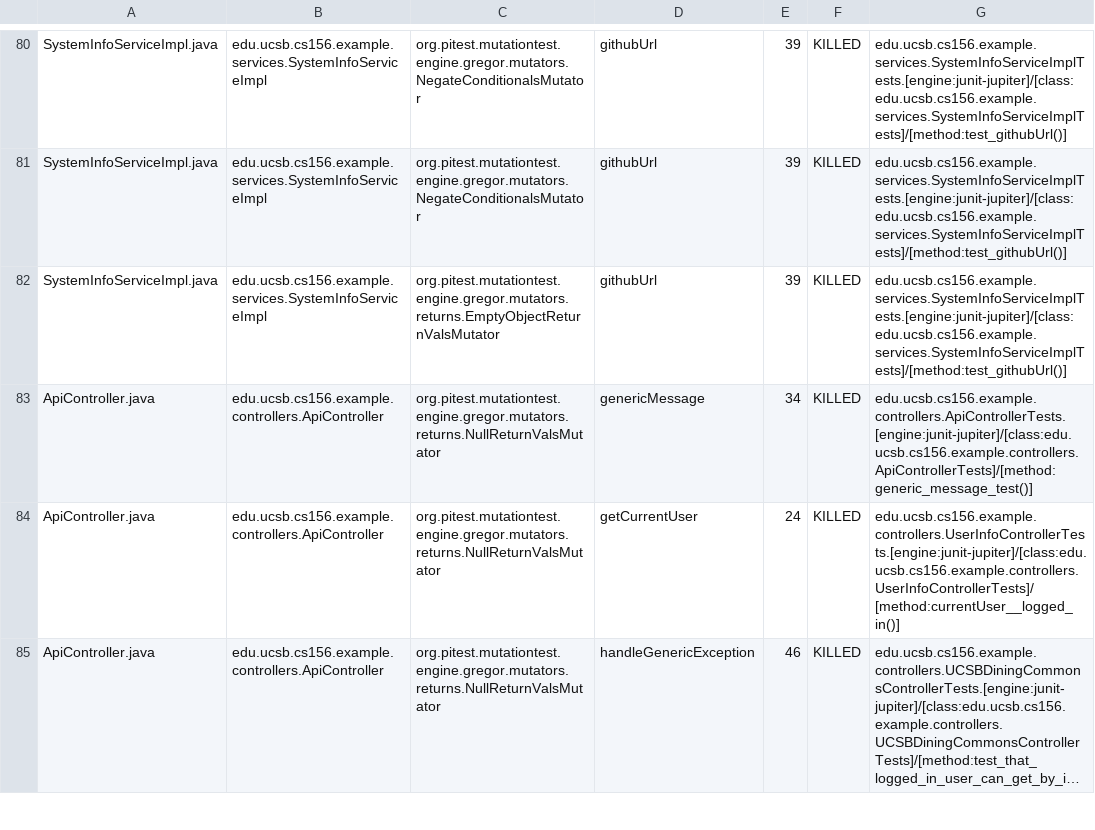
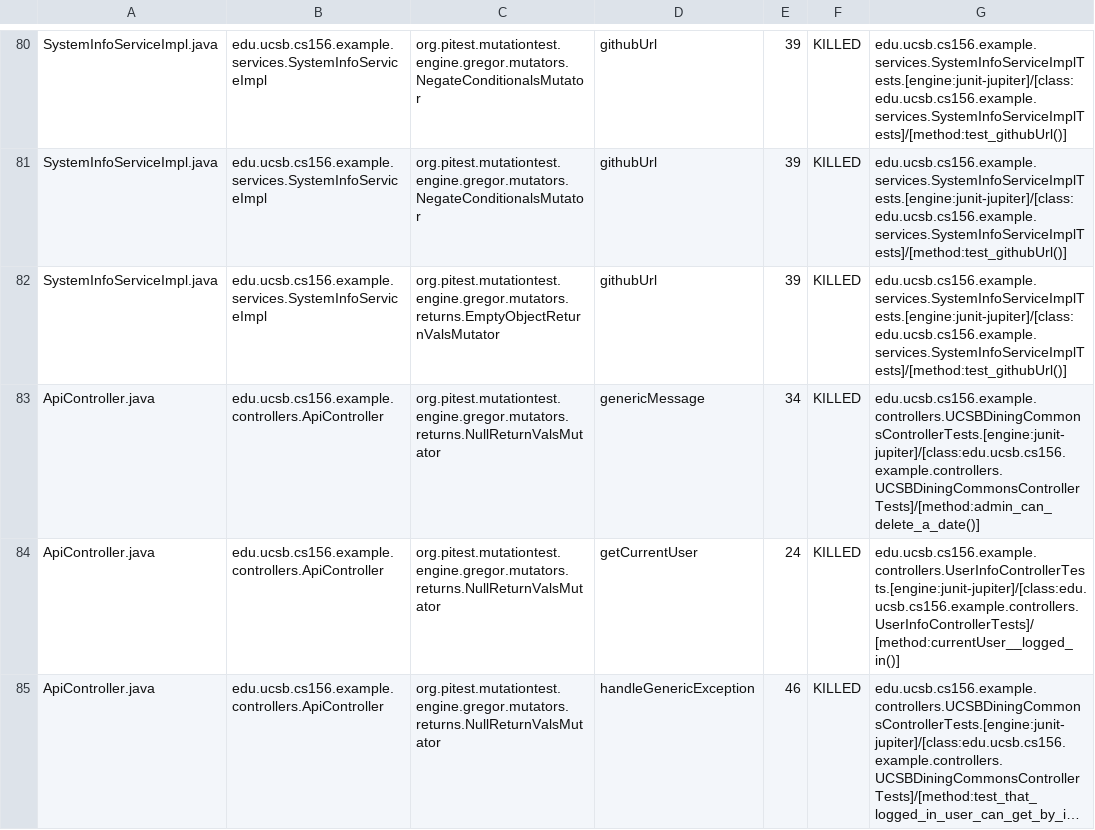
Before and after one commit to ucsb-cs156-f26/STARTER-team01, a CSV file: prs/2/pitest/mutations.csv, drawn as a sheet; only a part is shown, gaps mark what is left out; long unchanged cells end in ….

Commit message:
Deploying to gh-pages from @ ucsb-cs156-f26/STARTER-team01@81d8dc72f38c970c75db6521980f90798758433e 🚀

```diff
--- a/prs/2/pitest/mutations.csv
+++ b/prs/2/pitest/mutations.csv
@@ -82,3 +82,3 @@ SystemInfoServiceImpl.java,edu.ucsb.cs156.example.services.SystemInfoServiceImpl
 SystemInfoServiceImpl.java,edu.ucsb.cs156.example.services.SystemInfoServiceImpl,org.pitest.mutationtest.engine.gregor.mutators.returns.EmptyObjectReturnValsMutator,githubUrl,39,KILLED,edu.ucsb.cs156.example.services.SystemInfoServiceImplTests.[engine:junit-jupiter]/[class:edu.ucsb.cs156.example.services.SystemInfoServiceImplTests]/[method:test_githubUrl()]
-ApiController.java,edu.ucsb.cs156.example.controllers.ApiController,org.pitest.mutationtest.engine.gregor.mutators.returns.NullReturnValsMutator,genericMessage,34,KILLED,edu.ucsb.cs156.example.controllers.ApiControllerTests.[engine:junit-jupiter]/[class:edu.ucsb.cs156.example.controllers.ApiControllerTests]/[method:generic_message_test()]
+ApiController.java,edu.ucsb.cs156.example.controllers.ApiController,org.pitest.mutationtest.engine.gregor.mutators.returns.NullReturnValsMutator,genericMessage,34,KILLED,edu.ucsb.cs156.example.controllers.UCSBDiningCommonsControllerTests.[engine:junit-jupiter]/[class:edu.ucsb.cs156.example.controllers.UCSBDiningCommonsControllerTests]/[method:admin_can_delete_a_date()]
 ApiController.java,edu.ucsb.cs156.example.controllers.ApiController,org.pitest.mutationtest.engine.gregor.mutators.returns.NullReturnValsMutator,getCurrentUser,24,KILLED,edu.ucsb.cs156.example.controllers.UserInfoControllerTests.[engine:junit-jupiter]/[class:edu.ucsb.cs156.example.controllers.UserInfoControllerTests]/[method:currentUser__logged_in()]
```
Also changed, not shown: 17 other files.
